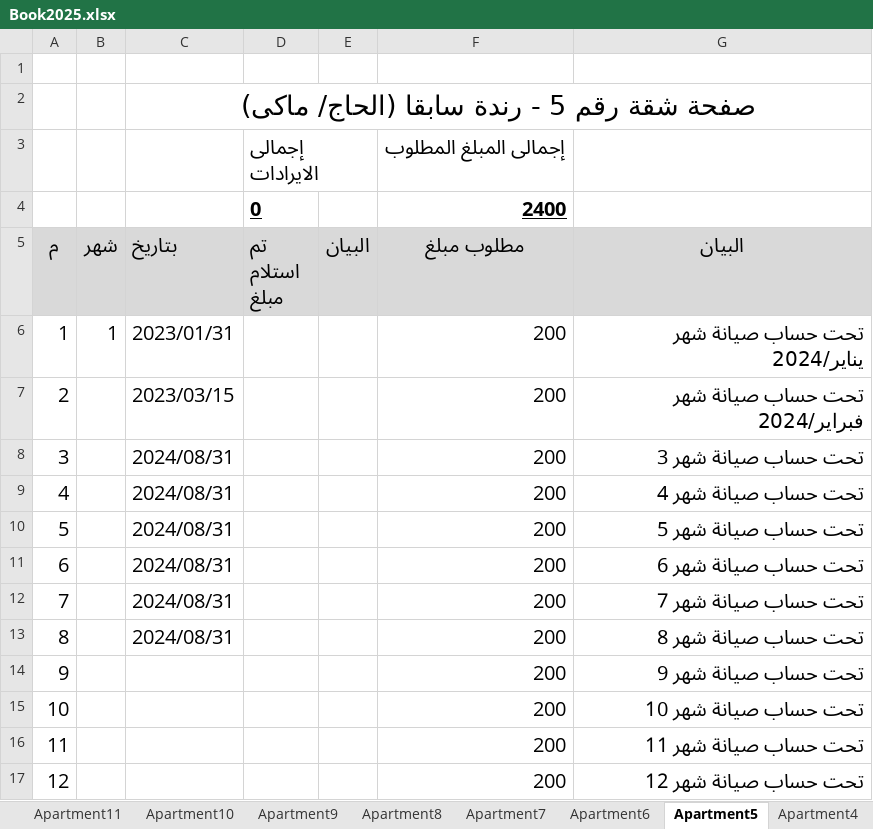
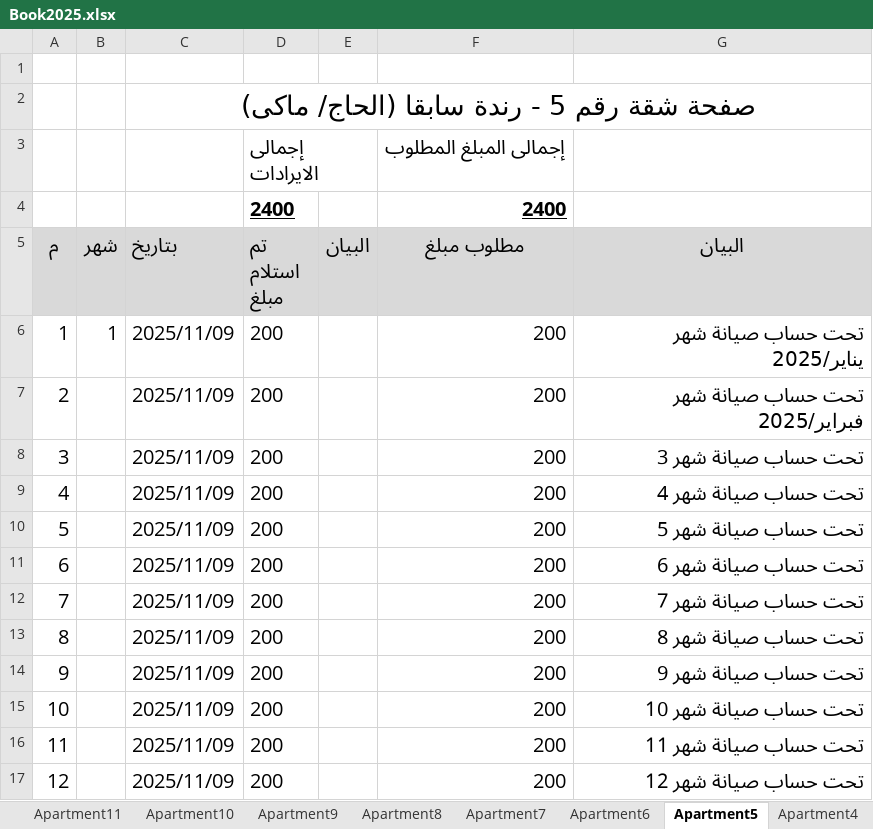
Before and after one commit to lamiaabakry1/seyana2024, an Excel workbook: Book2025.xlsx, sheet Apartment5, drawn as a sheet; values as stored, in another font and other column widths than the file's, no borders; the diff names each change by its address in the sheet, - before the commit and + after, or states it on an @@ line.

```diff
--- a/Book2025.xlsx (sheet Apartment5)
+++ b/Book2025.xlsx (sheet Apartment5)
-D4 (تم استلام مبلغ): 0
+D4 (تم استلام مبلغ): 2400
-C6 (بتاريخ): 2023/01/31
+C6 (بتاريخ): 2025/11/09
-D6:D17 (تم استلام مبلغ): (empty)
+D6:D17 (تم استلام مبلغ): 200
-G6 (البيان): تحت حساب صيانة شهر يناير/2024
+G6 (البيان): تحت حساب صيانة شهر يناير/2025
-C7 (بتاريخ): 2023/03/15
+C7 (بتاريخ): 2025/11/09
-G7 (البيان): تحت حساب صيانة شهر فبراير/2024
+G7 (البيان): تحت حساب صيانة شهر فبراير/2025
-C8:C13 (بتاريخ): 2024/08/31
+C8:C13 (بتاريخ): 2025/11/09
-C14:C17 (بتاريخ): (empty)
+C14:C17 (بتاريخ): 2025/11/09
```
Also changed, not shown: sheet incomes, sheet Monthly_payments, sheet payments, sheet Apartment3, sheet Apartment4, sheet balance, 1 more sheet, charts or pictures.
